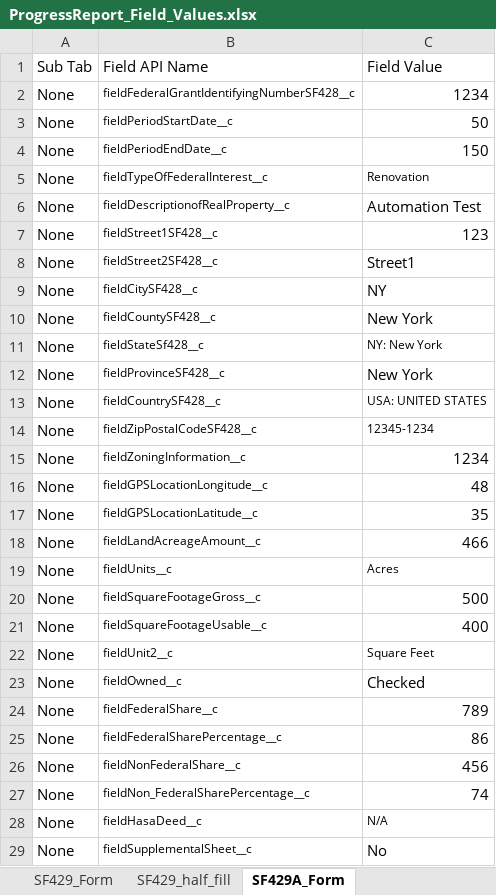
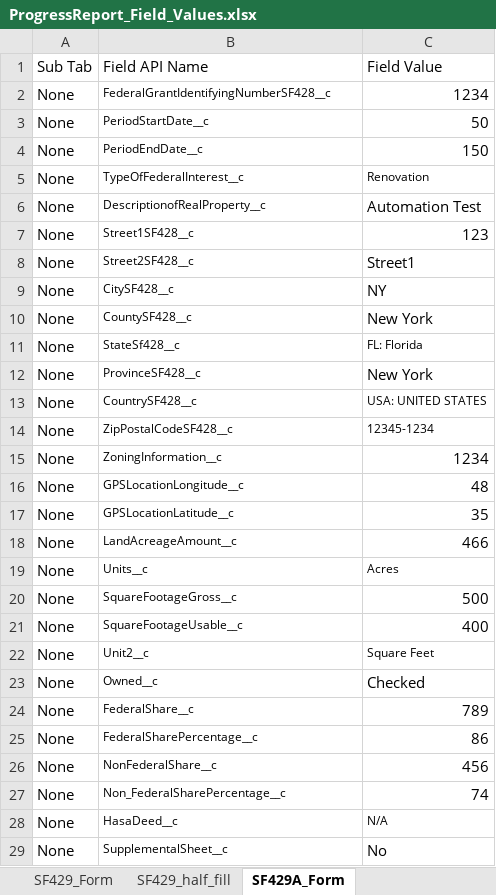
Before and after one commit to VaibhavChandratre-REISys/govgrants-product-automation, an Excel workbook: src/main/resources/ProgressReport_Field_Values.xlsx, sheet SF429A_Form, drawn as a sheet; only a part is shown; values as stored, in another font and other column widths than the file's, no borders; the diff covers the shown part only; the diff names each change by its address in the sheet, - before the commit and + after, or states it on an @@ line.

```diff
--- a/src/main/resources/ProgressReport_Field_Values.xlsx (sheet SF429A_Form)
+++ b/src/main/resources/ProgressReport_Field_Values.xlsx (sheet SF429A_Form)
-B2: fieldFederalGrantIdentifyingNumberSF428__c
+B2: FederalGrantIdentifyingNumberSF428__c
-B3: fieldPeriodStartDate__c
+B3: PeriodStartDate__c
-B4: fieldPeriodEndDate__c
+B4: PeriodEndDate__c
-B5: fieldTypeOfFederalInterest__c
+B5: TypeOfFederalInterest__c
-B6: fieldDescriptionofRealProperty__c
+B6: DescriptionofRealProperty__c
-B7: fieldStreet1SF428__c
+B7: Street1SF428__c
-B8: fieldStreet2SF428__c
+B8: Street2SF428__c
-B9: fieldCitySF428__c
+B9: CitySF428__c
-B10: fieldCountySF428__c
+B10: CountySF428__c
-B11: fieldStateSf428__c
+B11: StateSf428__c
-C11: NY: New York
+C11: FL: Florida
-B12: fieldProvinceSF428__c
+B12: ProvinceSF428__c
-B13: fieldCountrySF428__c
+B13: CountrySF428__c
-B14: fieldZipPostalCodeSF428__c
+B14: ZipPostalCodeSF428__c
-B15: fieldZoningInformation__c
+B15: ZoningInformation__c
-B16: fieldGPSLocationLongitude__c
+B16: GPSLocationLongitude__c
-B17: fieldGPSLocationLatitude__c
+B17: GPSLocationLatitude__c
-B18: fieldLandAcreageAmount__c
+B18: LandAcreageAmount__c
-B19: fieldUnits__c
+B19: Units__c
-B20: fieldSquareFootageGross__c
+B20: SquareFootageGross__c
-B21: fieldSquareFootageUsable__c
+B21: SquareFootageUsable__c
-B22: fieldUnit2__c
+B22: Unit2__c
-B23: fieldOwned__c
+B23: Owned__c
-B24: fieldFederalShare__c
+B24: FederalShare__c
-B25: fieldFederalSharePercentage__c
+B25: FederalSharePercentage__c
-B26: fieldNonFederalShare__c
+B26: NonFederalShare__c
-B27: fieldNon_FederalSharePercentage__c
+B27: Non_FederalSharePercentage__c
-B28: fieldHasaDeed__c
+B28: HasaDeed__c
-B29: fieldSupplementalSheet__c
+B29: SupplementalSheet__c
```
Also changed, not shown: 14 edited cells elsewhere in this sheet, sheet SF271_Form, sheet SF429B_Form, sheet SF429C_Form, sheet SF429_Form, sheet SF271_incorrect_data, sheet SF429B_Form_incorrect_data, 29 more sheets, 5 other files.
